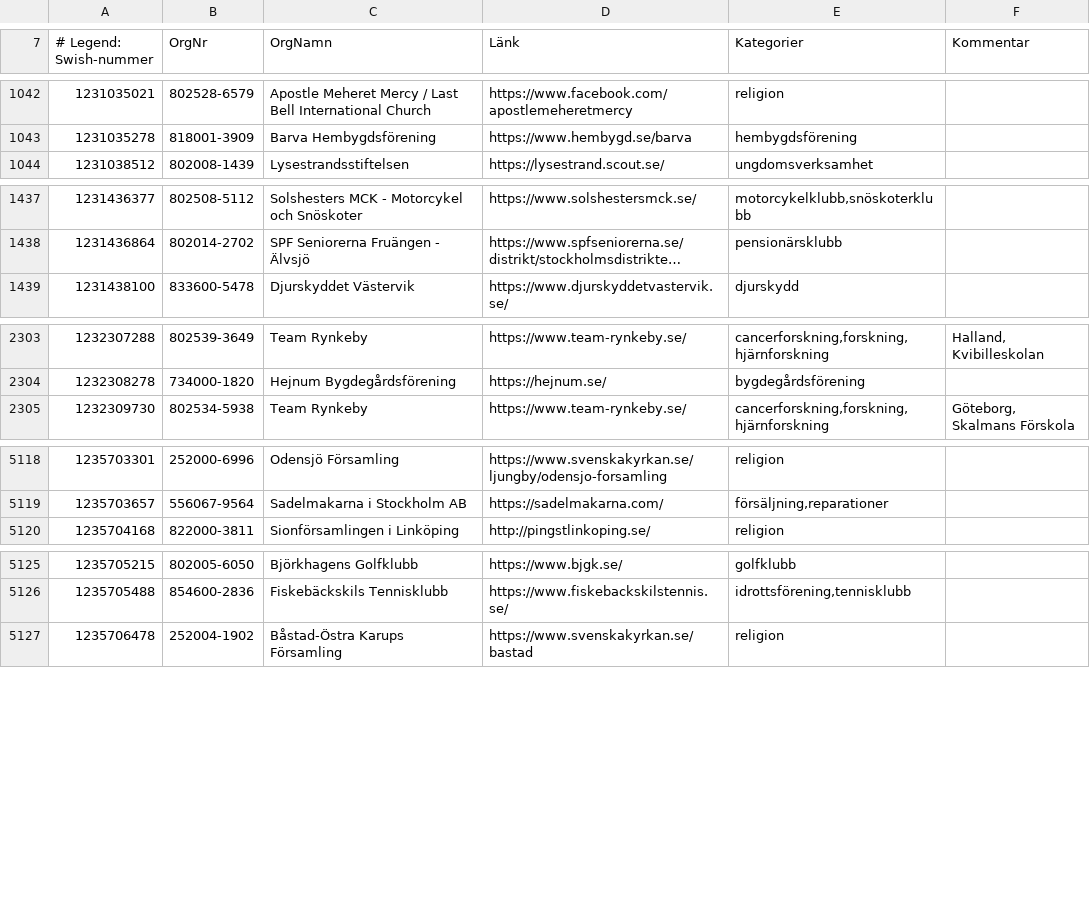
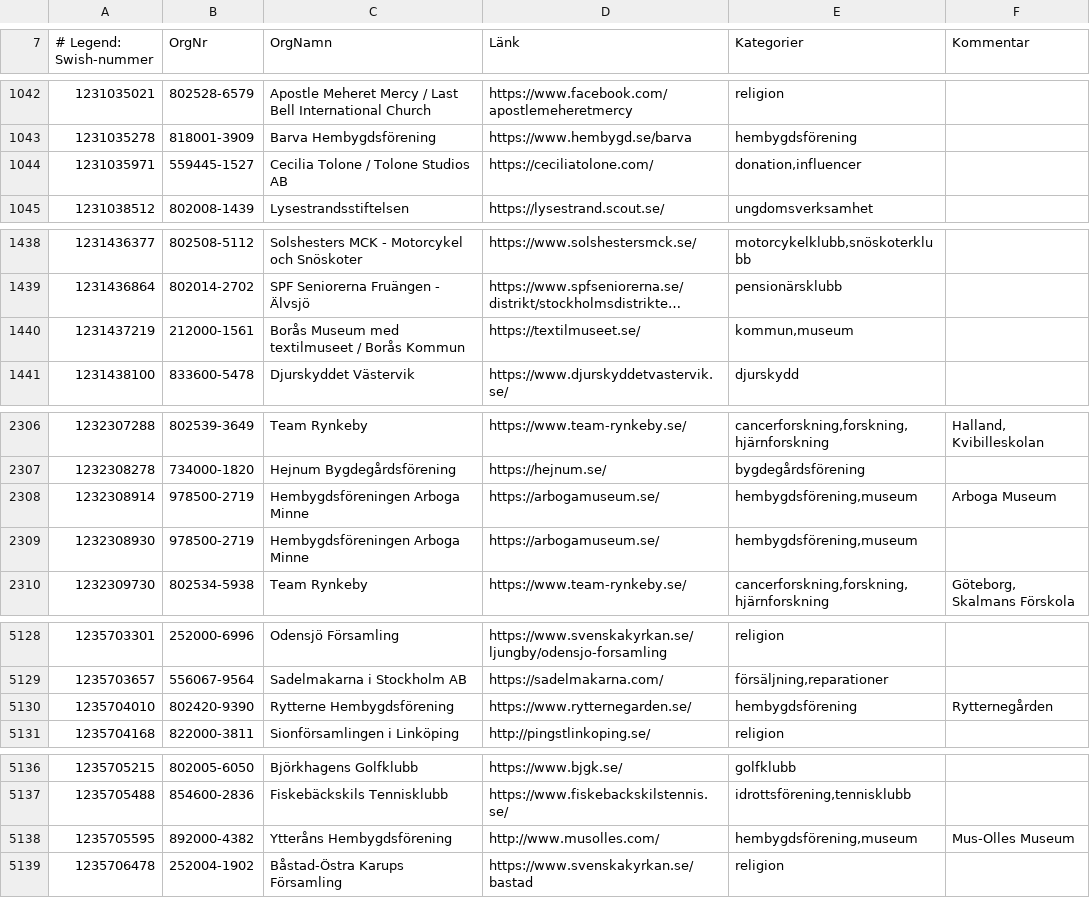
Before and after one commit to cisene/swish-123, a CSV file: text/swish-123-datasource.csv, drawn as a sheet; only a part is shown, gaps mark what is left out; long unchanged cells end in …; the diff covers the shown part only; the diff names each change by its address in the sheet, - before the commit and + after, or states it on an @@ line.

```diff
--- a/text/swish-123-datasource.csv
+++ b/text/swish-123-datasource.csv
+row 1044: 1231035971 | 559445-1527 | Cecilia Tolone / Tolone Studios AB | https://ceciliatolone.com/ | donation,influencer
+row 1440: 1231437219 | 212000-1561 | Borås Museum med textilmuseet / Borås Kommun | https://textilmuseet.se/ | kommun,museum
+row 2308: 1232308914 | 978500-2719 | Hembygdsföreningen Arboga Minne | https://arbogamuseum.se/ | hembygdsförening,museum | Arboga Museum
+row 2309: 1232308930 | 978500-2719 | Hembygdsföreningen Arboga Minne | https://arbogamuseum.se/ | hembygdsförening,museum
+row 5130: 1235704010 | 802420-9390 | Rytterne Hembygdsförening | https://www.rytternegarden.se/ | hembygdsförening | Rytternegården
+row 5138: 1235705595 | 892000-4382 | Ytteråns Hembygdsförening | http://www.musolles.com/ | hembygdsförening,museum | Mus-Olles Museum
```
Also changed, not shown: 9 added rows and 6 edited cells elsewhere in this file, text/swish-123-datasource.tsv, 5 other files.
